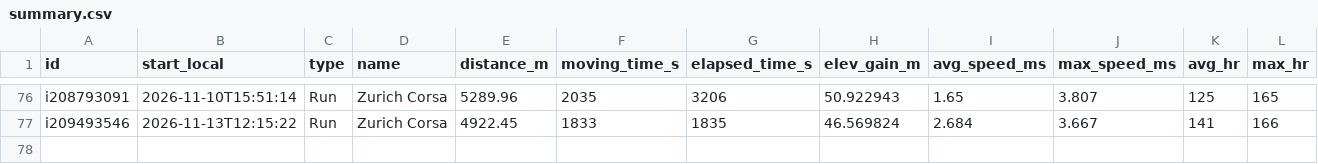
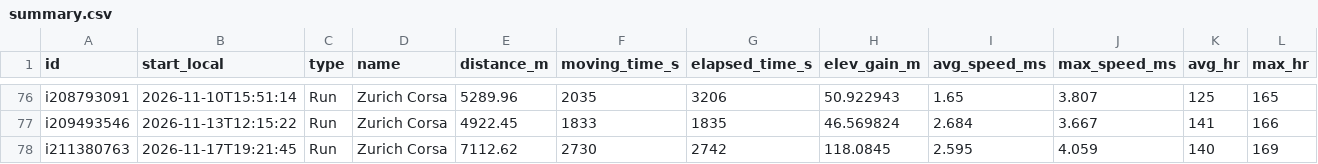
Before and after one commit to giovannispinelli08-a11y/Personal_Training_Programme, a CSV file: data/summary.csv, drawn as a sheet; only a part is shown, gaps mark what is left out; rows hold the shown columns only; the diff names each change by its address in the sheet, - before the commit and + after, or states it on an @@ line.

```diff
--- a/data/summary.csv
+++ b/data/summary.csv
+row 78: i211380763 | 2026-11-17T19:21:45 | Run | Zurich Corsa | 7112.62 | 2730 | 2742 | 118.0845 | 2.595 | 4.059 | 140 | 169
```
Also changed, not shown: data/wellness.csv, 4 other files.
